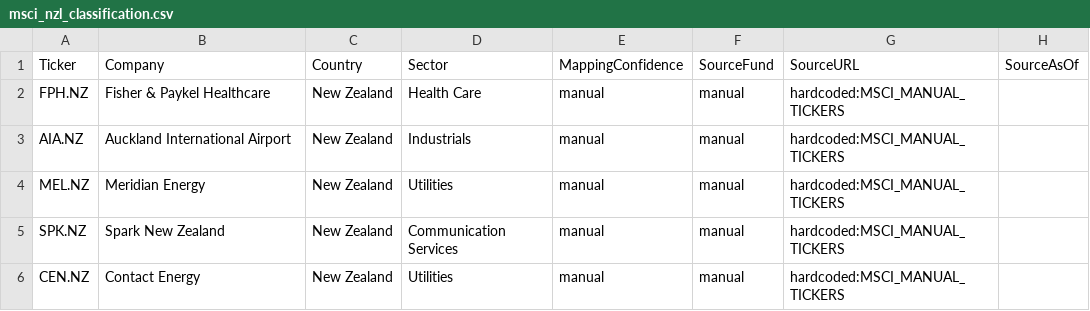
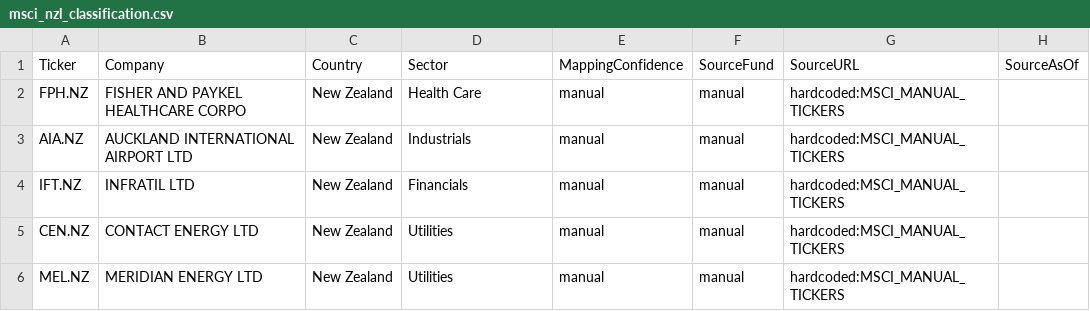
Before and after one commit to 94yz6n6q9z-arch/daily-ticker-report, a CSV file: config/msci_nzl_classification.csv, drawn as a sheet.

```diff
--- a/config/msci_nzl_classification.csv
+++ b/config/msci_nzl_classification.csv
@@ -1,6 +1,6 @@
 Ticker,Company,Country,Sector,MappingConfidence,SourceFund,SourceURL,SourceAsOf
-FPH.NZ,Fisher & Paykel Healthcare,New Zealand,Health Care,manual,manual,hardcoded:MSCI_MANUAL_TICKERS,
-AIA.NZ,Auckland International Airport,New Zealand,Industrials,manual,manual,hardcoded:MSCI_MANUAL_TICKERS,
-MEL.NZ,Meridian Energy,New Zealand,Utilities,manual,manual,hardcoded:MSCI_MANUAL_TICKERS,
-SPK.NZ,Spark New Zealand,New Zealand,Communication Services,manual,manual,hardcoded:MSCI_MANUAL_TICKERS,
-CEN.NZ,Contact Energy,New Zealand,Utilities,manual,manual,hardcoded:MSCI_MANUAL_TICKERS,
+FPH.NZ,FISHER AND PAYKEL HEALTHCARE CORPO,New Zealand,Health Care,manual,manual,hardcoded:MSCI_MANUAL_TICKERS,
+AIA.NZ,AUCKLAND INTERNATIONAL AIRPORT LTD,New Zealand,Industrials,manual,manual,hardcoded:MSCI_MANUAL_TICKERS,
+IFT.NZ,INFRATIL LTD,New Zealand,Financials,manual,manual,hardcoded:MSCI_MANUAL_TICKERS,
+CEN.NZ,CONTACT ENERGY LTD,New Zealand,Utilities,manual,manual,hardcoded:MSCI_MANUAL_TICKERS,
+MEL.NZ,MERIDIAN ENERGY LTD,New Zealand,Utilities,manual,manual,hardcoded:MSCI_MANUAL_TICKERS,
```
Also changed, not shown: config/msci_em_classification.csv, 11 other files.
